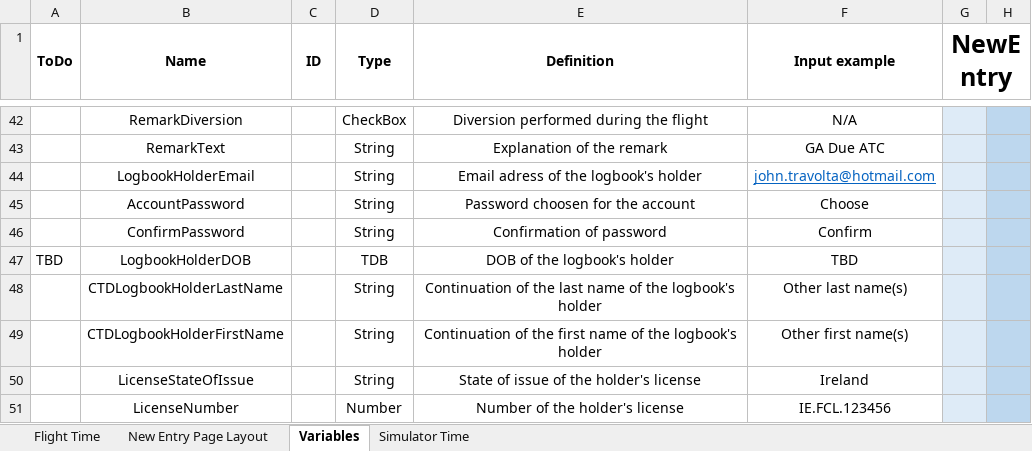
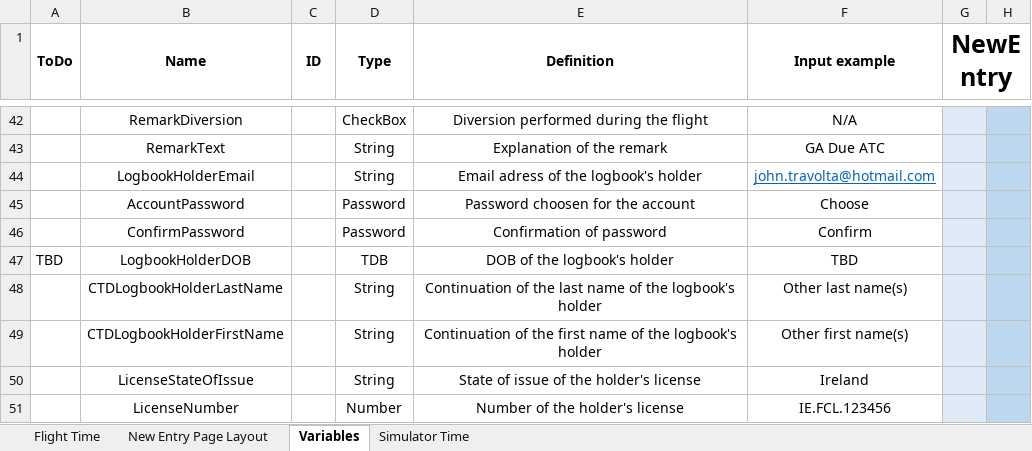
Before and after one commit to Logtyaviation/webapp, an Excel workbook: Excel Files/Logty.xlsx, sheet Variables, drawn as a sheet; only a part is shown, gaps mark what is left out; values as stored, in another font and other column widths than the file's, no borders; the diff names each change by its address in the sheet, - before the commit and + after, or states it on an @@ line.

```diff
--- a/Excel Files/Logty.xlsx (sheet Variables)
+++ b/Excel Files/Logty.xlsx (sheet Variables)
-D45:D46 (Type): String
+D45:D46 (Type): Password
```
Also changed, not shown: 4 other files.
